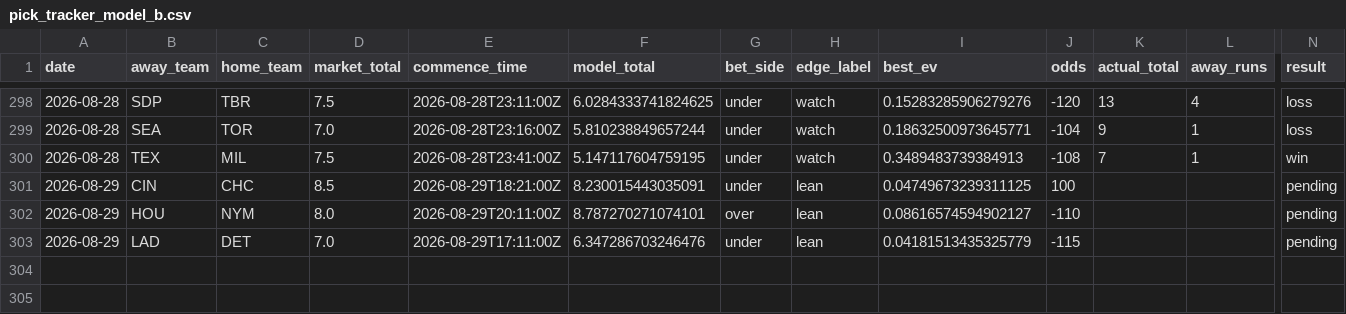
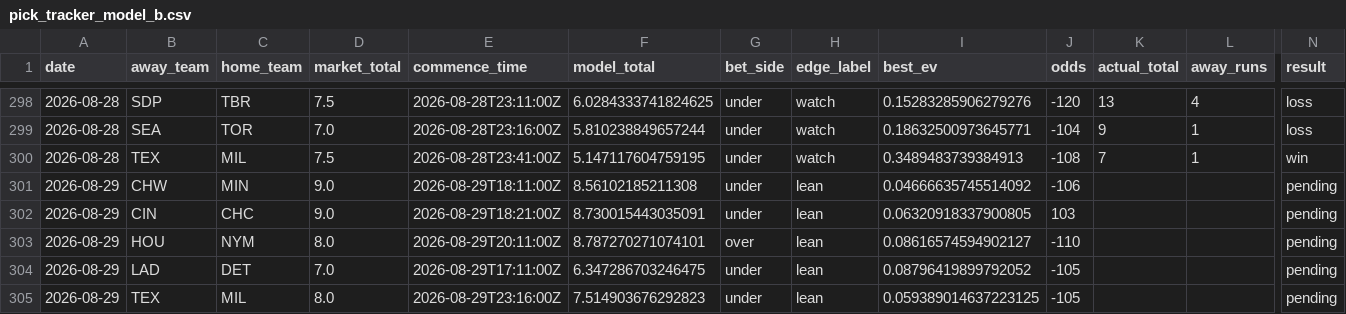
Before and after one commit to Jackstein0/atsrecipts-live-model, a CSV file: atsrecipts-upload-ready/data/processed/pick_tracker_model_b.csv, drawn as a sheet; only a part is shown, gaps mark what is left out; addresses are those after the commit; rows hold the shown columns only; the diff names each change by its address in the sheet, - before the commit and + after, or states it on an @@ line.

```diff
--- a/atsrecipts-upload-ready/data/processed/pick_tracker_model_b.csv
+++ b/atsrecipts-upload-ready/data/processed/pick_tracker_model_b.csv
+row 301: 2026-08-29 | CHW | MIN | 9.0 | 2026-08-29T18:11:00Z | 8.56102185211308 | under | lean | 0.04666635745514092 | -106 |  |  | pending
-D302 (market_total): 8.5
+D302 (market_total): 9.0
-F302 (model_total): 8.230015443035091
+F302 (model_total): 8.730015443035091
-I302 (best_ev): 0.04749673239311125
+I302 (best_ev): 0.06320918337900805
-J302 (odds): 100
+J302 (odds): 103
-F304 (model_total): 6.347286703246476
+F304 (model_total): 6.347286703246475
-I304 (best_ev): 0.04181513435325779
+I304 (best_ev): 0.08796419899792052
-J304 (odds): -115
+J304 (odds): -105
+row 305: 2026-08-29 | TEX | MIL | 8.0 | 2026-08-29T23:16:00Z | 7.514903676292823 | under | lean | 0.059389014637223125 | -105 |  |  | pending
```
Also changed, not shown: atsrecipts-upload-ready/data/processed/pick_tracker.csv, atsrecipts-upload-ready/data/processed/today_board.csv, 14 other files.
